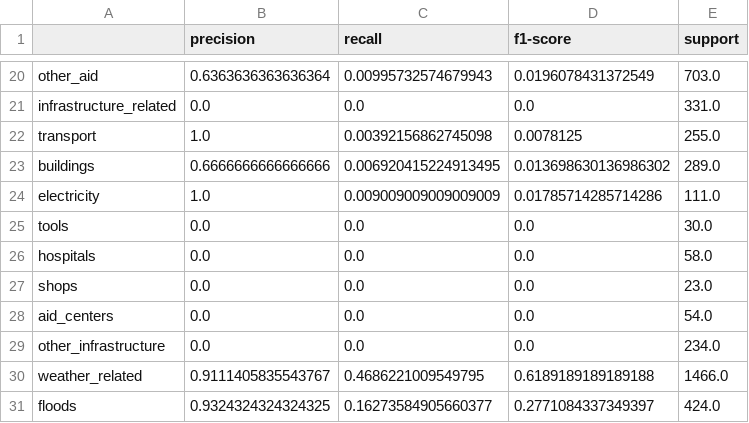
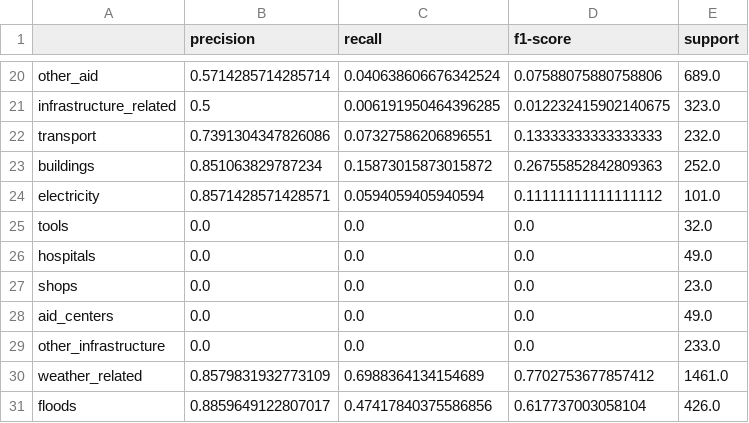
Before and after one commit to ibrouchene/disaster-response-pipeline, a CSV file: model_results/model_a/model_results.csv, drawn as a sheet; only a part is shown, gaps mark what is left out; the diff covers the shown part only; the diff names each change by its address in the sheet, - before the commit and + after, or states it on an @@ line.

```diff
--- a/model_results/model_a/model_results.csv
+++ b/model_results/model_a/model_results.csv
-B20 (precision): 0.6363636363636364
+B20 (precision): 0.5714285714285714
-C20 (recall): 0.00995732574679943
+C20 (recall): 0.040638606676342524
-D20 (f1-score): 0.0196078431372549
+D20 (f1-score): 0.07588075880758806
-E20 (support): 703.0
+E20 (support): 689.0
-B21 (precision): 0.0
+B21 (precision): 0.5
-C21 (recall): 0.0
+C21 (recall): 0.006191950464396285
-D21 (f1-score): 0.0
+D21 (f1-score): 0.012232415902140675
-E21 (support): 331.0
+E21 (support): 323.0
-B22 (precision): 1.0
+B22 (precision): 0.7391304347826086
-C22 (recall): 0.00392156862745098
+C22 (recall): 0.07327586206896551
-D22 (f1-score): 0.0078125
+D22 (f1-score): 0.13333333333333333
-E22 (support): 255.0
+E22 (support): 232.0
-B23 (precision): 0.6666666666666666
+B23 (precision): 0.851063829787234
-C23 (recall): 0.006920415224913495
+C23 (recall): 0.15873015873015872
-D23 (f1-score): 0.013698630136986302
+D23 (f1-score): 0.26755852842809363
-E23 (support): 289.0
+E23 (support): 252.0
-B24 (precision): 1.0
+B24 (precision): 0.8571428571428571
-C24 (recall): 0.009009009009009009
+C24 (recall): 0.0594059405940594
-D24 (f1-score): 0.01785714285714286
+D24 (f1-score): 0.11111111111111112
-E24 (support): 111.0
+E24 (support): 101.0
-E25 (support): 30.0
+E25 (support): 32.0
-E26 (support): 58.0
+E26 (support): 49.0
-E28 (support): 54.0
+E28 (support): 49.0
-E29 (support): 234.0
+E29 (support): 233.0
-B30 (precision): 0.9111405835543767
+B30 (precision): 0.8579831932773109
-C30 (recall): 0.4686221009549795
+C30 (recall): 0.6988364134154689
-D30 (f1-score): 0.6189189189189188
+D30 (f1-score): 0.7702753677857412
-E30 (support): 1466.0
+E30 (support): 1461.0
-B31 (precision): 0.9324324324324325
+B31 (precision): 0.8859649122807017
-C31 (recall): 0.16273584905660377
+C31 (recall): 0.47417840375586856
-D31 (f1-score): 0.2771084337349397
+D31 (f1-score): 0.617737003058104
-E31 (support): 424.0
+E31 (support): 426.0
```
Also changed, not shown: 101 edited cells elsewhere in this file, model_results/model_b/model_results.csv, model_results/model_c/model_results.csv, 5 other files.
